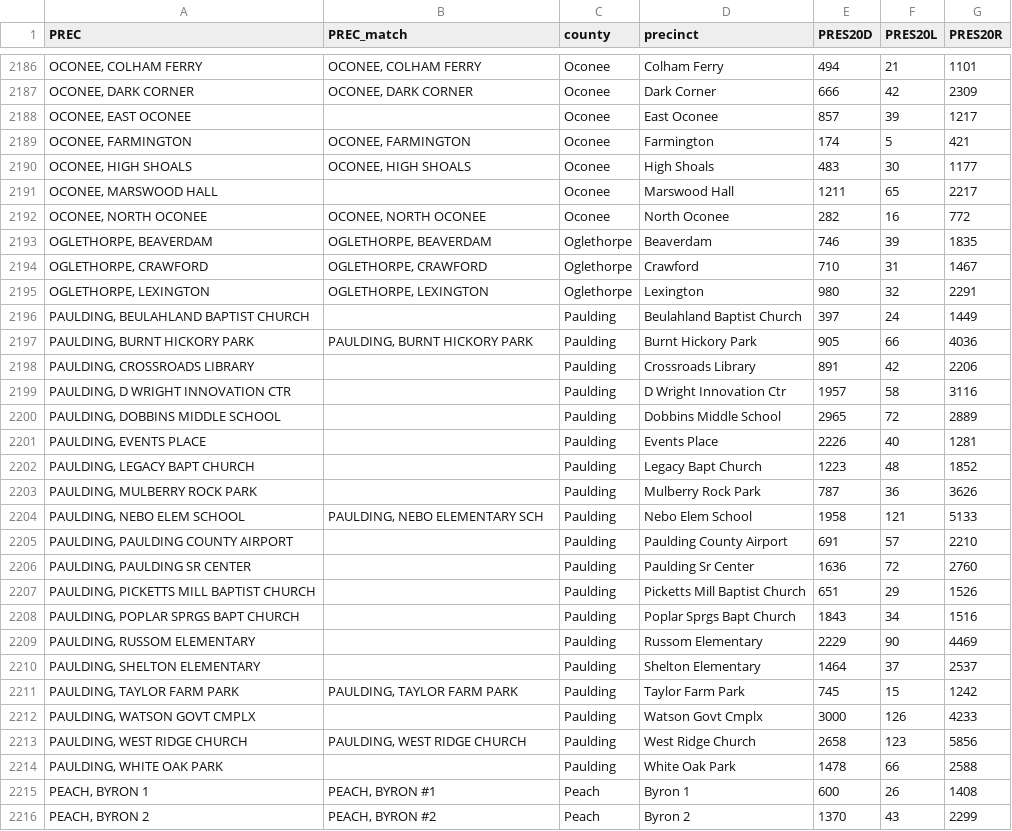
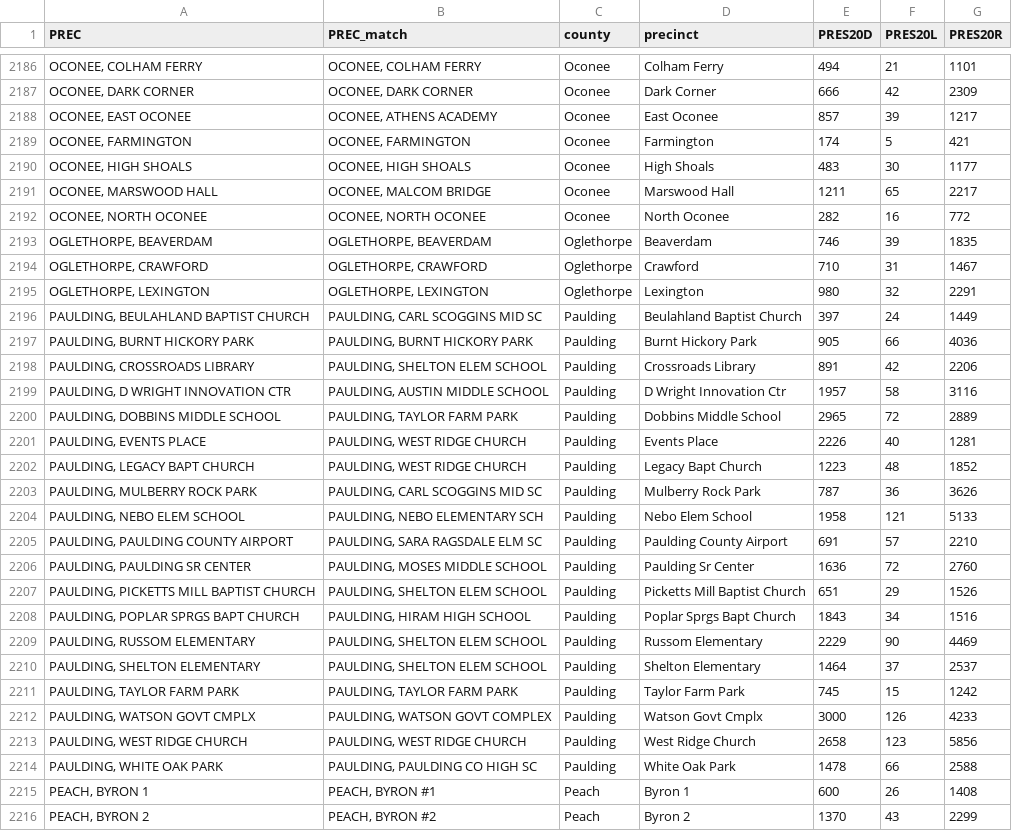
Before and after one commit to jenni-niels/demographic_data_processing, a CSV file: data/ga_pres20_precinct_votes_precinct_matches.csv, drawn as a sheet; only a part is shown, gaps mark what is left out; the diff covers the shown part only.

Commit message:
Finish resolving manual matchings and full documentation.

```diff
--- a/data/ga_pres20_precinct_votes_precinct_matches.csv
+++ b/data/ga_pres20_precinct_votes_precinct_matches.csv
@@ -2187,6 +2187,6 @@ PREC,PREC_match,county,precinct,PRES20D,PRES20L,PRES20R
 "OCONEE, DARK CORNER","OCONEE, DARK CORNER",Oconee,Dark Corner,666,42,2309
-"OCONEE, EAST OCONEE",,Oconee,East Oconee,857,39,1217
+"OCONEE, EAST OCONEE","OCONEE, ATHENS ACADEMY",Oconee,East Oconee,857,39,1217
 "OCONEE, FARMINGTON","OCONEE, FARMINGTON",Oconee,Farmington,174,5,421
 "OCONEE, HIGH SHOALS","OCONEE, HIGH SHOALS",Oconee,High Shoals,483,30,1177
-"OCONEE, MARSWOOD HALL",,Oconee,Marswood Hall,1211,65,2217
+"OCONEE, MARSWOOD HALL","OCONEE, MALCOM BRIDGE",Oconee,Marswood Hall,1211,65,2217
 "OCONEE, NORTH OCONEE","OCONEE, NORTH OCONEE",Oconee,North Oconee,282,16,772
@@ -2195,21 +2195,21 @@ PREC,PREC_match,county,precinct,PRES20D,PRES20L,PRES20R
 "OGLETHORPE, LEXINGTON","OGLETHORPE, LEXINGTON",Oglethorpe,Lexington,980,32,2291
-"PAULDING, BEULAHLAND BAPTIST CHURCH",,Paulding,Beulahland Baptist Church,397,24,1449
+"PAULDING, BEULAHLAND BAPTIST CHURCH","PAULDING, CARL SCOGGINS MID SC",Paulding,Beulahland Baptist Church,397,24,1449
 "PAULDING, BURNT HICKORY PARK","PAULDING, BURNT HICKORY PARK",Paulding,Burnt Hickory Park,905,66,4036
-"PAULDING, CROSSROADS LIBRARY",,Paulding,Crossroads Library,891,42,2206
-"PAULDING, D WRIGHT INNOVATION CTR",,Paulding,D Wright Innovation Ctr,1957,58,3116
-"PAULDING, DOBBINS MIDDLE SCHOOL",,Paulding,Dobbins Middle School,2965,72,2889
-"PAULDING, EVENTS PLACE",,Paulding,Events Place,2226,40,1281
-"PAULDING, LEGACY BAPT CHURCH",,Paulding,Legacy Bapt Church,1223,48,1852
-"PAULDING, MULBERRY ROCK PARK",,Paulding,Mulberry Rock Park,787,36,3626
+"PAULDING, CROSSROADS LIBRARY","PAULDING, SHELTON ELEM SCHOOL",Paulding,Crossroads Library,891,42,2206
+"PAULDING, D WRIGHT INNOVATION CTR","PAULDING, AUSTIN MIDDLE SCHOOL",Paulding,D Wright Innovation Ctr,1957,58,3116
+"PAULDING, DOBBINS MIDDLE SCHOOL","PAULDING, TAYLOR FARM PARK",Paulding,Dobbins Middle School,2965,72,2889
+"PAULDING, EVENTS PLACE","PAULDING, WEST RIDGE CHURCH",Paulding,Events Place,2226,40,1281
+"PAULDING, LEGACY BAPT CHURCH","PAULDING, WEST RIDGE CHURCH",Paulding,Legacy Bapt Church,1223,48,1852
+"PAULDING, MULBERRY ROCK PARK","PAULDING, CARL SCOGGINS MID SC",Paulding,Mulberry Rock Park,787,36,3626
 "PAULDING, NEBO ELEM SCHOOL","PAULDING, NEBO ELEMENTARY SCH",Paulding,Nebo Elem School,1958,121,5133
-"PAULDING, PAULDING COUNTY AIRPORT",,Paulding,Paulding County Airport,691,57,2210
-"PAULDING, PAULDING SR CENTER",,Paulding,Paulding Sr Center,1636,72,2760
-"PAULDING, PICKETTS MILL BAPTIST CHURCH",,Paulding,Picketts Mill Baptist Church,651,29,1526
-"PAULDING, POPLAR SPRGS BAPT CHURCH",,Paulding,Poplar Sprgs Bapt Church,1843,34,1516
-"PAULDING, RUSSOM ELEMENTARY",,Paulding,Russom Elementary,2229,90,4469
-"PAULDING, SHELTON ELEMENTARY",,Paulding,Shelton Elementary,1464,37,2537
+"PAULDING, PAULDING COUNTY AIRPORT","PAULDING, SARA RAGSDALE ELM SC",Paulding,Paulding County Airport,691,57,2210
+"PAULDING, PAULDING SR CENTER","PAULDING, MOSES MIDDLE SCHOOL",Paulding,Paulding Sr Center,1636,72,2760
+"PAULDING, PICKETTS MILL BAPTIST CHURCH","PAULDING, SHELTON ELEM SCHOOL",Paulding,Picketts Mill Baptist Church,651,29,1526
+"PAULDING, POPLAR SPRGS BAPT CHURCH","PAULDING, HIRAM HIGH SCHOOL",Paulding,Poplar Sprgs Bapt Church,1843,34,1516
+"PAULDING, RUSSOM ELEMENTARY","PAULDING, SHELTON ELEM SCHOOL",Paulding,Russom Elementary,2229,90,4469
+"PAULDING, SHELTON ELEMENTARY","PAULDING, SHELTON ELEM SCHOOL",Paulding,Shelton Elementary,1464,37,2537
 "PAULDING, TAYLOR FARM PARK","PAULDING, TAYLOR FARM PARK",Paulding,Taylor Farm Park,745,15,1242
-"PAULDING, WATSON GOVT CMPLX",,Paulding,Watson Govt Cmplx,3000,126,4233
+"PAULDING, WATSON GOVT CMPLX","PAULDING, WATSON GOVT COMPLEX",Paulding,Watson Govt Cmplx,3000,126,4233
 "PAULDING, WEST RIDGE CHURCH","PAULDING, WEST RIDGE CHURCH",Paulding,West Ridge Church,2658,123,5856
-"PAULDING, WHITE OAK PARK",,Paulding,White Oak Park,1478,66,2588
+"PAULDING, WHITE OAK PARK","PAULDING, PAULDING CO HIGH SC",Paulding,White Oak Park,1478,66,2588
 "PEACH, BYRON 1","PEACH, BYRON #1",Peach,Byron 1,600,26,1408
```
Also changed, not shown: 59 edited cells elsewhere in this file, 19 other files.
